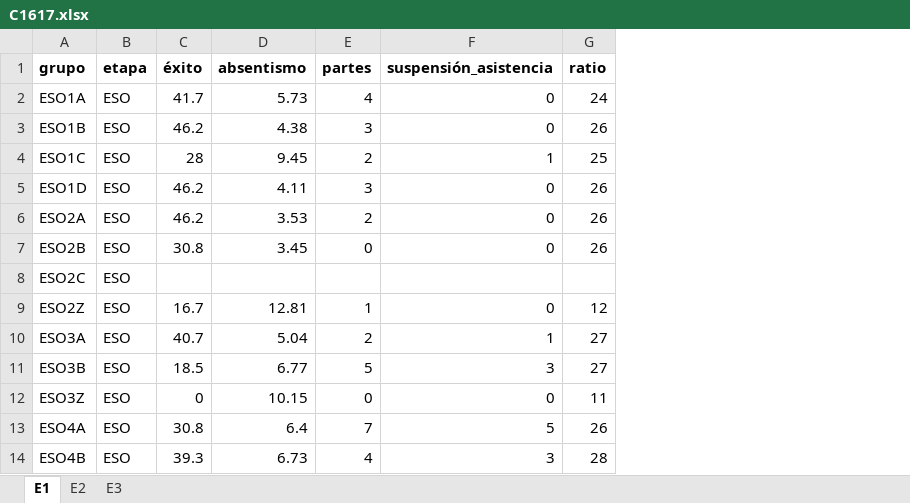
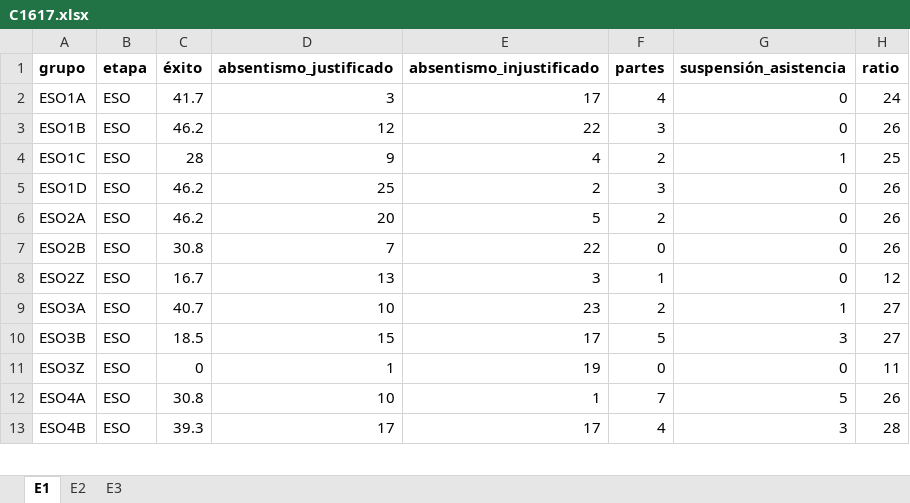
Before and after one commit to iespuertodelacruz/analitica, an Excel workbook: data/C1617.xlsx, sheet E1, drawn as a sheet; only a part is shown; values as stored, in another font and other column widths than the file's, no borders; removed rows and columns are numbered as before the commit, all else as after; the diff names each change by its address in the sheet, - before the commit and + after, or states it on an @@ line.

```diff
--- a/data/C1617.xlsx (sheet E1)
+++ b/data/C1617.xlsx (sheet E1)
-column D (absentismo), rows 2-7: 5.73 | 4.38 | 9.45 | 4.11 | 3.53 | 3.45; rows 9-14: 12.81 | 5.04 | 6.77 | 10.15 | 6.4 | 6.73
+column D (absentismo_justificado), rows 2-13: 3 | 12 | 9 | 25 | 20 | 7 | 13 | 10 | 15 | 1 | 10 | 17
+column E (absentismo_injustificado), rows 2-13: 17 | 22 | 4 | 2 | 5 | 22 | 3 | 23 | 17 | 19 | 1 | 17
-row 8: ESO2C | ESO
```
Also changed, not shown: sheet E2, sheet E3, data/C1516.xlsx, data/C1718.xlsx, 4 other files.
